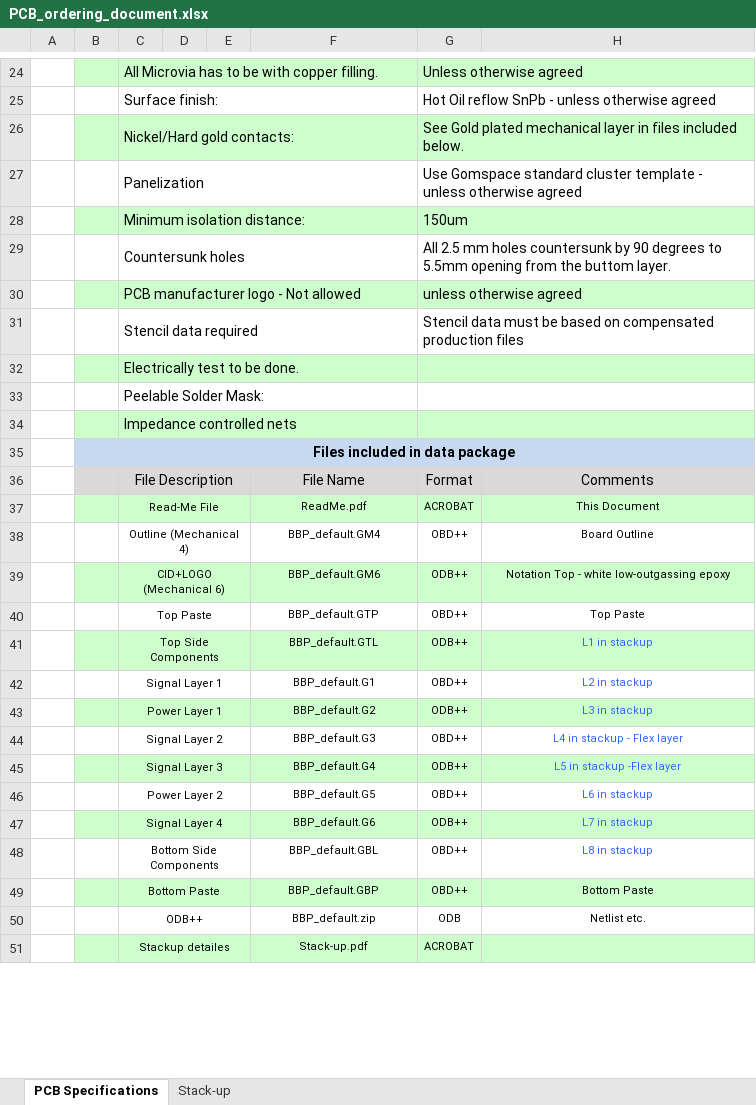
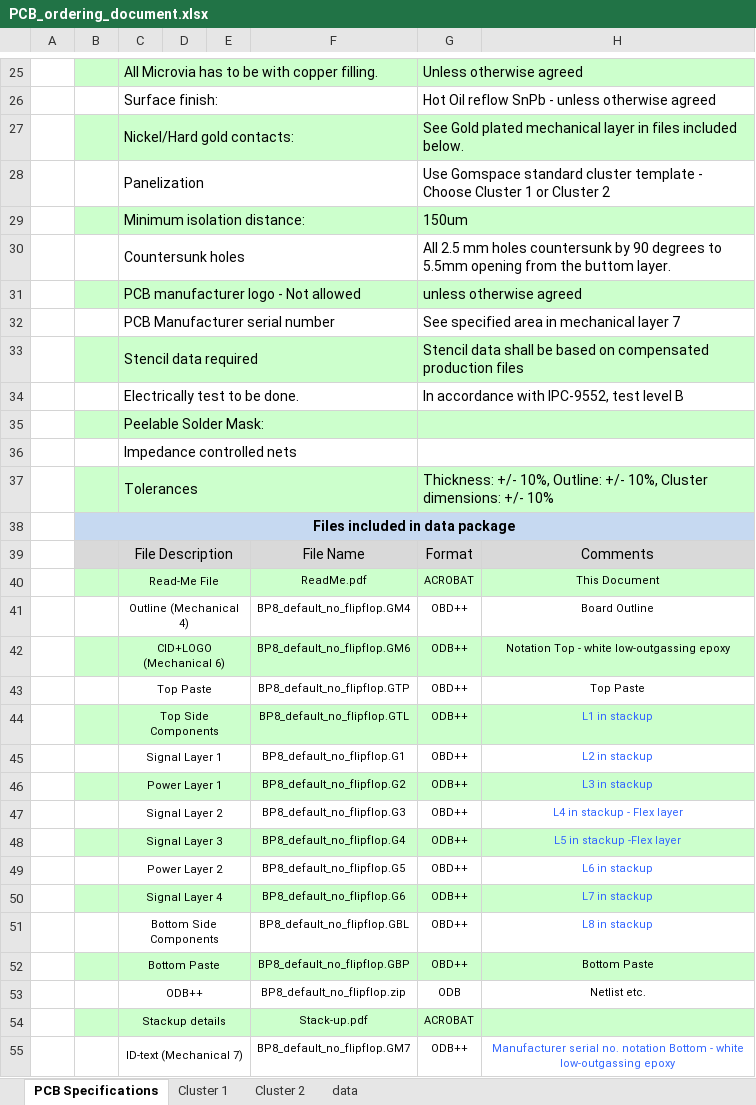
Before and after one commit to TorbenKrog/hw_family_nanopower, an Excel workbook: P80/BP8/Rev2/PCB_ordering_document.xlsx, sheet PCB Specifications, drawn as a sheet; only a part is shown, gaps mark what is left out; values as stored, in another font and other column widths than the file's, no borders; charts and pictures not drawn; addresses are those after the commit; the diff covers the shown part only; the diff names each change by its address in the sheet, - before the commit and + after, or states it on an @@ line.

```diff
--- a/P80/BP8/Rev2/PCB_ordering_document.xlsx (sheet PCB Specifications)
+++ b/P80/BP8/Rev2/PCB_ordering_document.xlsx (sheet PCB Specifications)
-sheet tab: Stack-up
+sheet tab: Cluster 1
+sheet tab: Cluster 2
+sheet tab: data
-G28: …template - unless otherwise agreed
+G28: …template - Choose Cluster 1 or Cluster 2
+row 32:  |  | PCB Manufacturer serial number |  |  |  | See specified area in mechanical layer 7
-B33:H33 fill: none
+B33:H33 fill: #CCFFCC
-G33: Stencil data must be based…
+G33: Stencil data shall be based…
-B34:H34 fill: #CCFFCC
+B34:H34 fill: none
-G34: (empty)
+G34: In accordance with IPC-9552, test level B
-B35:H35 fill: none
+B35:H35 fill: #CCFFCC
-B36:H36 fill: #CCFFCC
+B36:H36 fill: none
+row 37:  |  | Tolerances |  |  |  | Thickness: +/- 10%, Outline: +/- 10%, Cluster dimensions: +/- 10%
-F41: BBP_default.GM4
+F41: BP8_default_no_flipflop.GM4
-F42: BBP_default.GM6
+F42: BP8_default_no_flipflop.GM6
-F43: BBP_default.GTP
+F43: BP8_default_no_flipflop.GTP
-F44: BBP_default.GTL
+F44: BP8_default_no_flipflop.GTL
-F45: BBP_default.G1
+F45: BP8_default_no_flipflop.G1
-F46: BBP_default.G2
+F46: BP8_default_no_flipflop.G2
-F47: BBP_default.G3
+F47: BP8_default_no_flipflop.G3
-F48: BBP_default.G4
+F48: BP8_default_no_flipflop.G4
-F49: BBP_default.G5
+F49: BP8_default_no_flipflop.G5
-F50: BBP_default.G6
+F50: BP8_default_no_flipflop.G6
-F51: BBP_default.GBL
+F51: BP8_default_no_flipflop.GBL
-F52: BBP_default.GBP
+F52: BP8_default_no_flipflop.GBP
-F53: BBP_default.zip
+F53: BP8_default_no_flipflop.zip
-C54: Stackup detailes
+C54: Stackup details
+row 55:  |  | ID-text (Mechanical 7) |  |  | BP8_default_no_flipflop.GM7 | ODB++ | Manufacturer serial no. notation Bottom - white low-outgassing epoxy
```
Also changed, not shown: 4 added rows, 5 edited cells and cell formats elsewhere in this sheet, charts or pictures, 12 other files.
